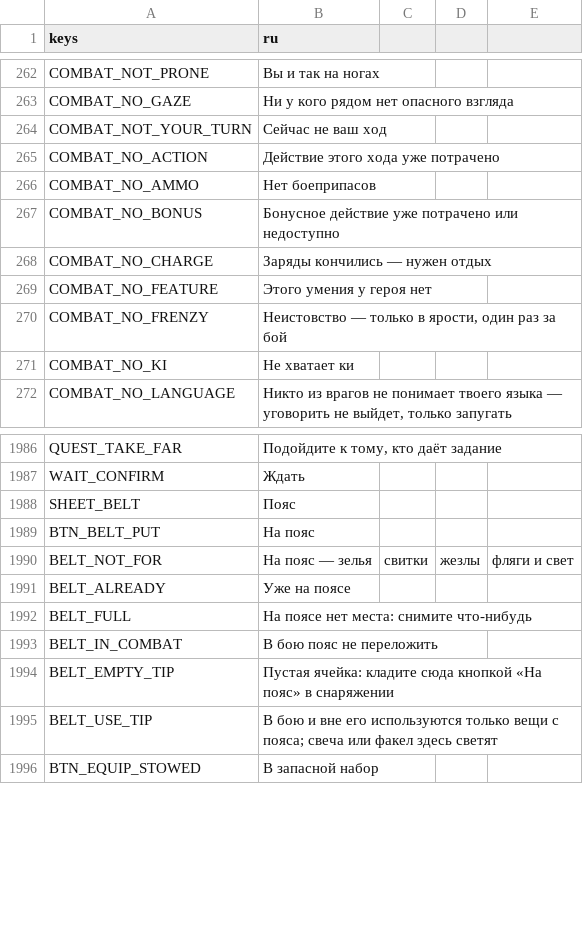
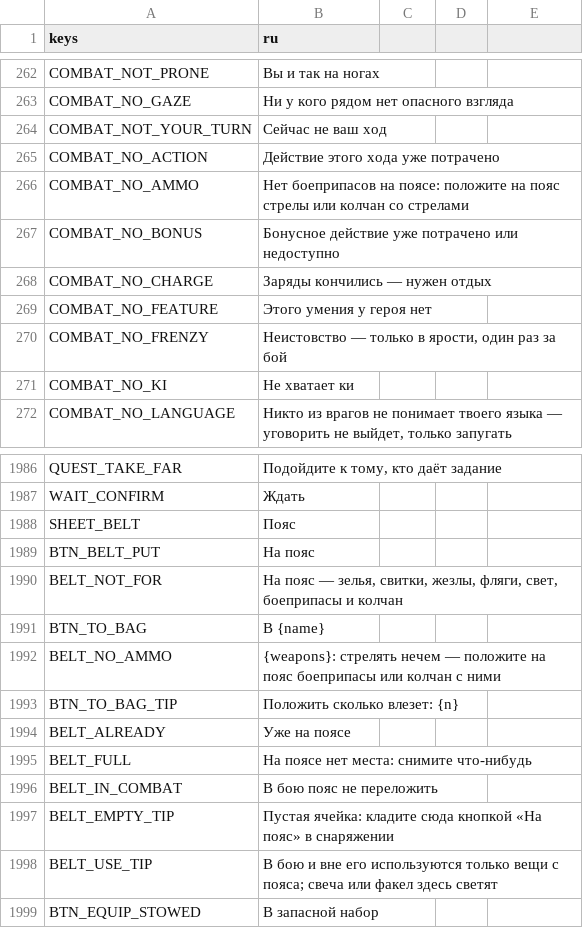
Before and after one commit to rapotekhin/dnd_llm, a CSV file: game/localization/strings.csv, drawn as a sheet; only a part is shown, gaps mark what is left out.

```diff
--- a/game/localization/strings.csv
+++ b/game/localization/strings.csv
@@ -268,3 +268,3 @@ COMBAT_NOT_YOUR_TURN,Сейчас не ваш ход
 COMBAT_NO_ACTION,Действие этого хода уже потрачено
-COMBAT_NO_AMMO,Нет боеприпасов
+COMBAT_NO_AMMO,"Нет боеприпасов на поясе: положите на пояс стрелы или колчан со стрелами"
 COMBAT_NO_BONUS,Бонусное действие уже потрачено или недоступно
@@ -1993,3 +1993,6 @@ SHEET_BELT,Пояс
 BTN_BELT_PUT,На пояс
-BELT_NOT_FOR,На пояс — зелья, свитки, жезлы, фляги и свет
+BELT_NOT_FOR,"На пояс — зелья, свитки, жезлы, фляги, свет, боеприпасы и колчан"
+BTN_TO_BAG,В {name}
+BELT_NO_AMMO,"{weapons}: стрелять нечем — положите на пояс боеприпасы или колчан с ними"
+BTN_TO_BAG_TIP,"Положить сколько влезет: {n}"
 BELT_ALREADY,Уже на поясе
```
Also changed, not shown: 22 other files.
